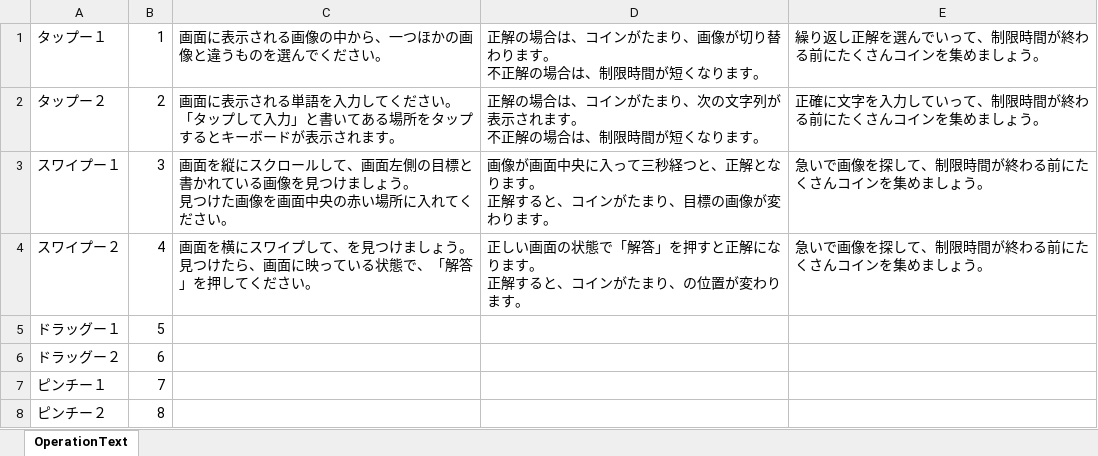
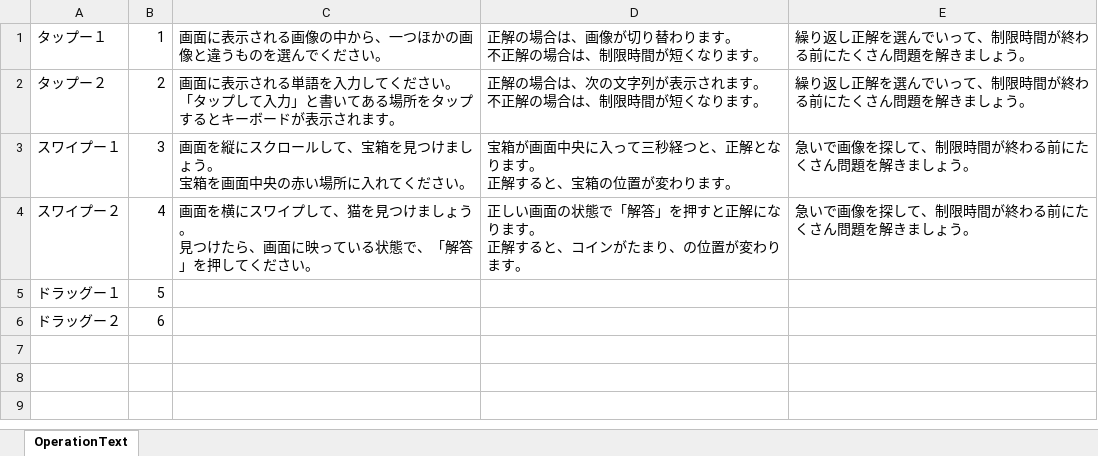
Before and after one commit to JJC-Game/2023_9gatsu_TeamProject03, an Excel workbook: Etc/企画書/OperationText.xlsx, sheet OperationText, drawn as a sheet; values as stored, in another font and other column widths than the file's, no borders; ↵ is a line break in a cell; the diff names each change by its address in the sheet, - before the commit and + after, or states it on an @@ line.

Commit message:
ルール説明の文章の更新

```diff
--- a/Etc/企画書/OperationText.xlsx (sheet OperationText)
+++ b/Etc/企画書/OperationText.xlsx (sheet OperationText)
-D1: 正解の場合は、コインがたまり、画像が切り替わります。 ↵ 不正解の場合は、制限時間が短くなります。
+D1: 正解の場合は、画像が切り替わります。 ↵ 不正解の場合は、制限時間が短くなります。
-E1: 繰り返し正解を選んでいって、制限時間が終わる前にたくさんコインを集めましょう。
+E1: 繰り返し正解を選んでいって、制限時間が終わる前にたくさん問題を解きましょう。
-D2: 正解の場合は、コインがたまり、次の文字列が表示されます。 ↵ 不正解の場合は、制限時間が短くなります。
+D2: 正解の場合は、次の文字列が表示されます。 ↵ 不正解の場合は、制限時間が短くなります。
-E2: 正確に文字を入力していって、制限時間が終わる前にたくさんコインを集めましょう。
+E2: 繰り返し正解を選んでいって、制限時間が終わる前にたくさん問題を解きましょう。
-C3: …ルして、画面左側の目標と書かれている画像を見つけましょう。 ↵ 見つけた画像を画面中…
+C3: …ルして、宝箱を見つけましょう。 ↵ 宝箱を画面中…
-D3: 画像が画面中央に入って三秒経つと、正解となります。 ↵ 正解すると、コインがたまり、目標の画像が変わり…
+D3: 宝箱が画面中央に入って三秒経つと、正解となります。 ↵ 正解すると、宝箱の位置が変わり…
-E3:E4: 急いで画像を探して、制限時間が終わる前にたくさんコインを集めましょう。
+E3:E4: 急いで画像を探して、制限時間が終わる前にたくさん問題を解きましょう。
-C4: …プして、を見つけ…
+C4: …プして、猫を見つけ…
-row 7: ピンチー１ | 7
-row 8: ピンチー２ | 8
```
